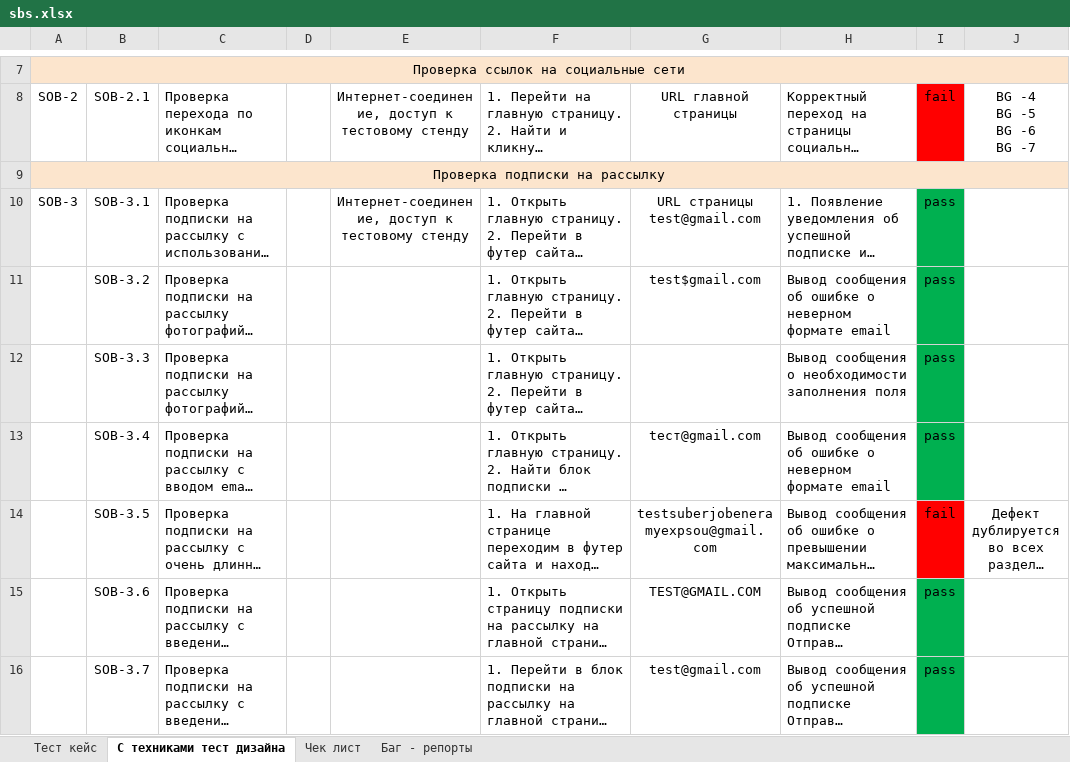
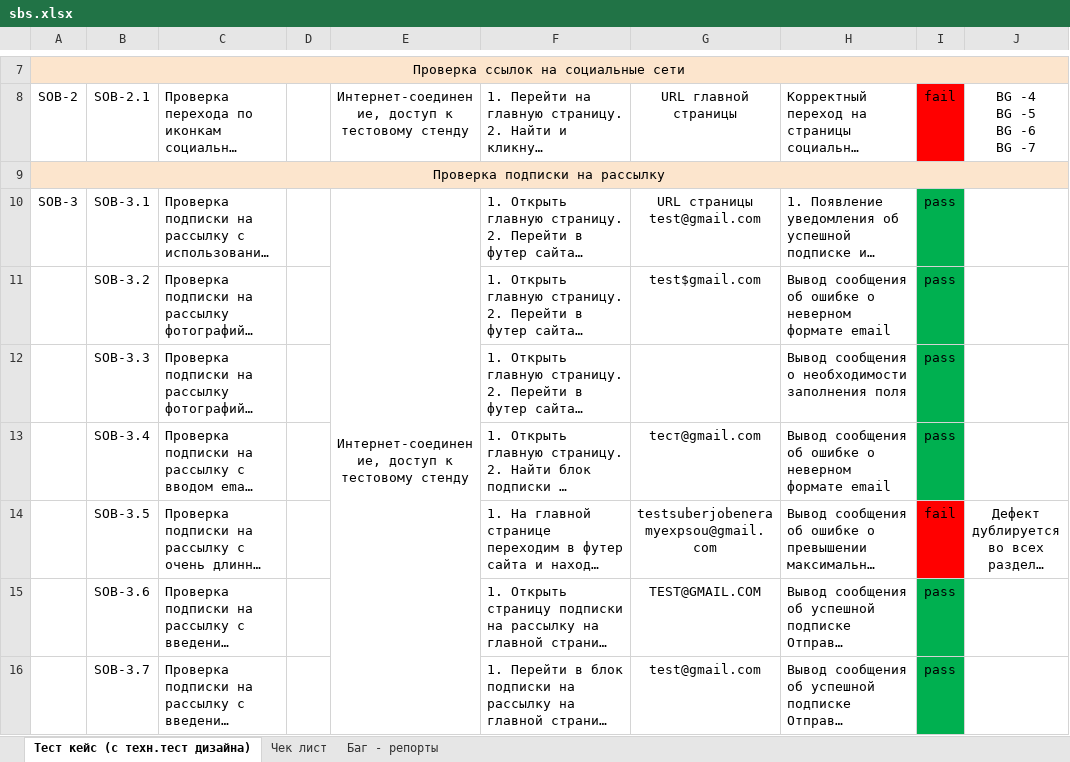
Before and after one commit to AilonWol/Work, an Excel workbook: Testing/SBS (guru.qahacking.ru)/Manual_testing_(Documentation)/sbs.xlsx, sheet Тест кейс (с техн.тест дизайна), drawn as a sheet; only a part is shown, gaps mark what is left out; long unchanged cells end in …; values as stored, in another font and other column widths than the file's, no borders; the diff covers the shown part only; the diff names each change by its address in the sheet, - before the commit and + after, or states it on an @@ line.

```diff
--- a/Testing/SBS (guru.qahacking.ru)/Manual_testing_(Documentation)/sbs.xlsx (sheet Тест кейс (с техн.тест дизайна))
+++ b/Testing/SBS (guru.qahacking.ru)/Manual_testing_(Documentation)/sbs.xlsx (sheet Тест кейс (с техн.тест дизайна))
-sheet tab: С техниками тест дизайна
+sheet tab: Тест кейс (с техн.тест дизайна)
-sheet tab: Тест кейс
+E10:E18 merged
```
Also changed, not shown: 2 added rows, 4 removed rows, 57 edited cells, cell formats and merged cells elsewhere in this sheet, sheet Баг - репорты, sheet Чек лист.
